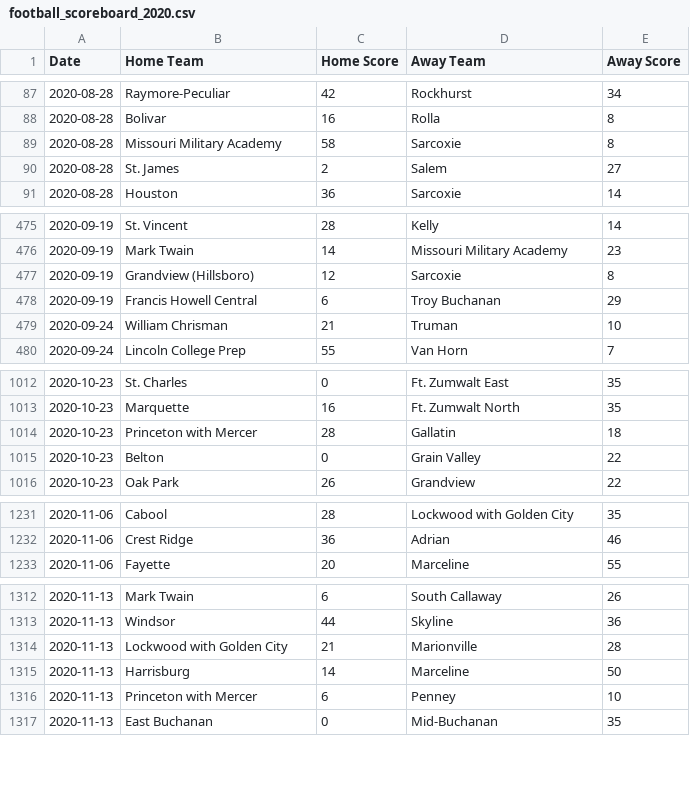
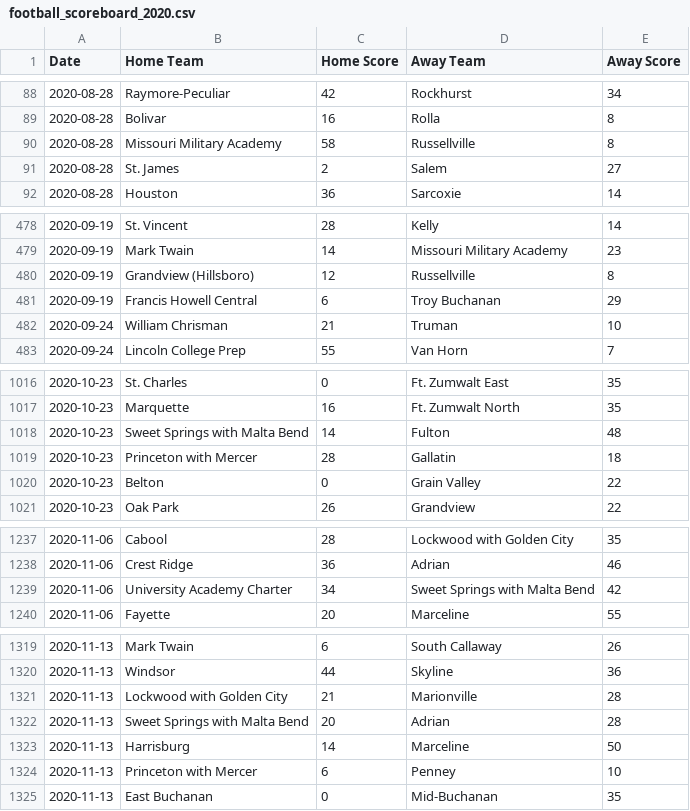
Before and after one commit to AllMOSports/football-ratings-2020, a CSV file: football_scoreboard_2020.csv, drawn as a sheet; only a part is shown, gaps mark what is left out; the diff covers the shown part only.

```diff
--- a/football_scoreboard_2020.csv
+++ b/football_scoreboard_2020.csv
@@ -88,3 +89,3 @@ Date,Home Team,Home Score,Away Team,Away Score
 2020-08-28,Bolivar,16,Rolla,8
-2020-08-28,Missouri Military Academy,58,Sarcoxie,8
+2020-08-28,Missouri Military Academy,58,Russellville,8
 2020-08-28,St. James,2,Salem,27
@@ -476,3 +479,3 @@ Date,Home Team,Home Score,Away Team,Away Score
 2020-09-19,Mark Twain,14,Missouri Military Academy,23
-2020-09-19,Grandview (Hillsboro),12,Sarcoxie,8
+2020-09-19,Grandview (Hillsboro),12,Russellville,8
 2020-09-19,Francis Howell Central,6,Troy Buchanan,29
@@ -1013,2 +1017,3 @@ Date,Home Team,Home Score,Away Team,Away Score
 2020-10-23,Marquette,16,Ft. Zumwalt North,35
+2020-10-23,Sweet Springs with Malta Bend,14,Fulton,48
 2020-10-23,Princeton with Mercer,28,Gallatin,18
@@ -1232,2 +1238,3 @@ Date,Home Team,Home Score,Away Team,Away Score
 2020-11-06,Crest Ridge,36,Adrian,46
+2020-11-06,University Academy Charter,34,Sweet Springs with Malta Bend,42
 2020-11-06,Fayette,20,Marceline,55
@@ -1314,2 +1321,3 @@ Date,Home Team,Home Score,Away Team,Away Score
 2020-11-13,Lockwood with Golden City,21,Marionville,28
+2020-11-13,Sweet Springs with Malta Bend,20,Adrian,28
 2020-11-13,Harrisburg,14,Marceline,50
```
Also changed, not shown: 5 added rows and 5 edited cells elsewhere in this file, 7 other files.
